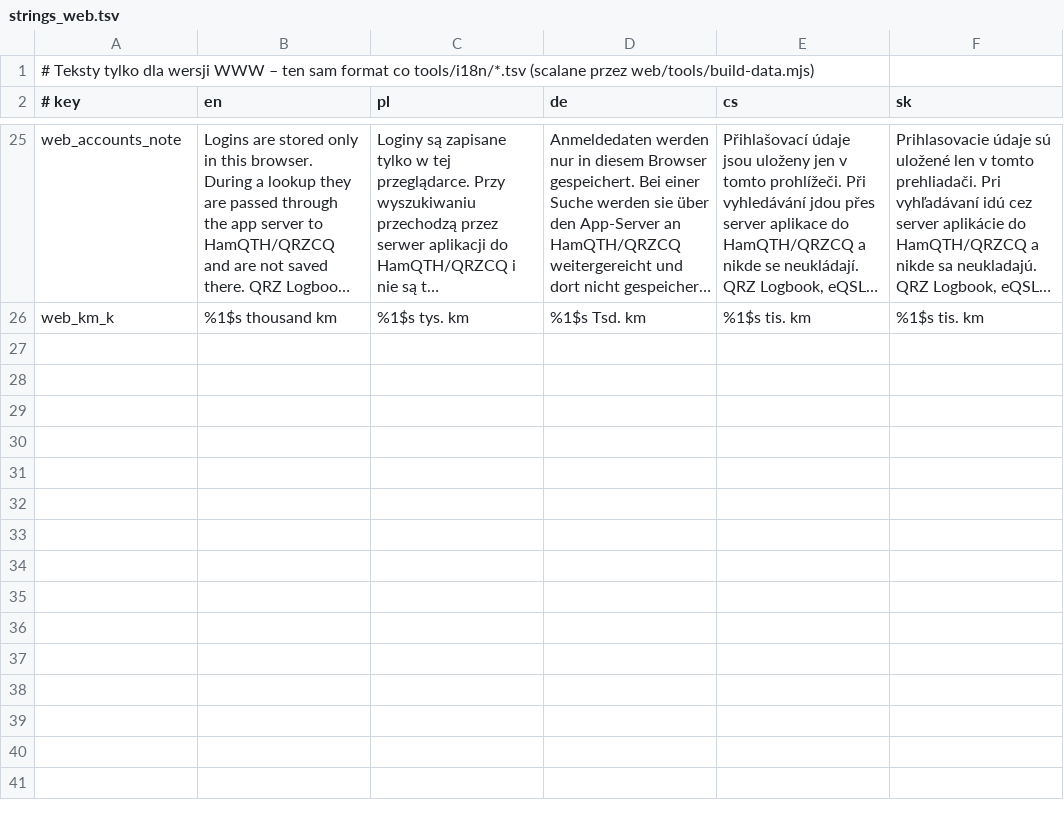
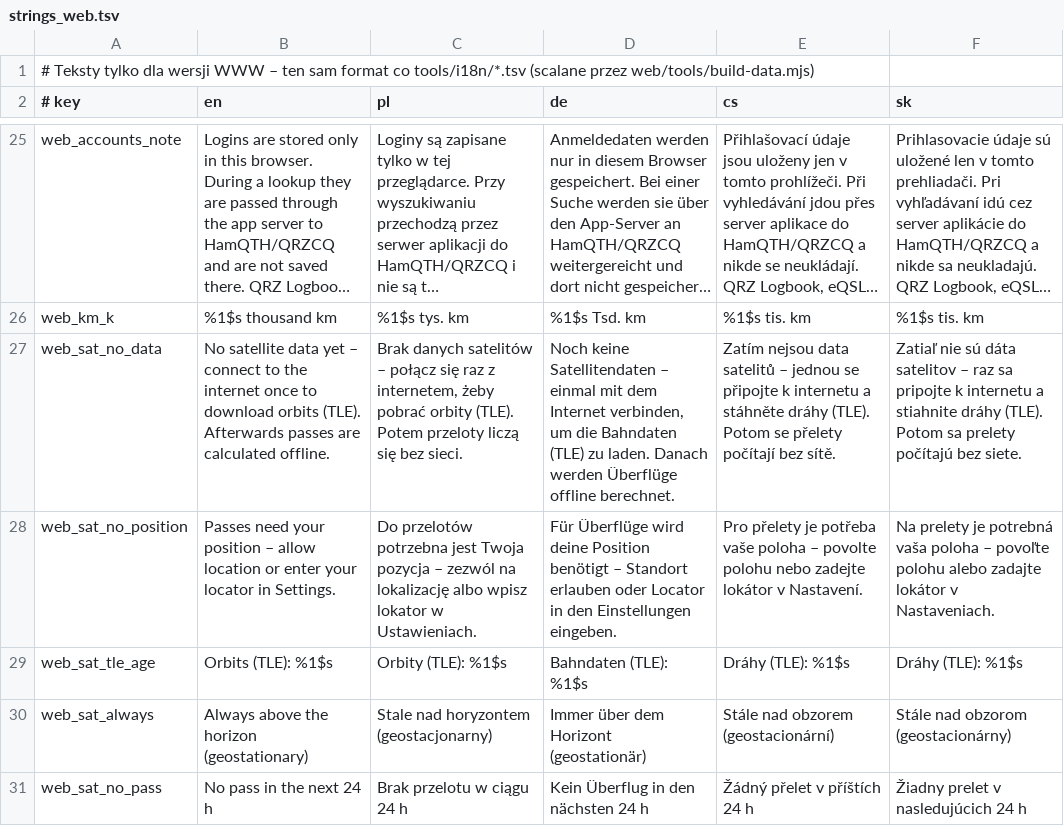
Before and after one commit to SP3WRO/Ham_Radio_Toolkit, a TSV file: web/i18n/strings_web.tsv, drawn as a sheet; only a part is shown, gaps mark what is left out; long unchanged cells end in …; the diff names each change by its address in the sheet, - before the commit and + after, or states it on an @@ line.

```diff
--- a/web/i18n/strings_web.tsv
+++ b/web/i18n/strings_web.tsv
+row 27: web_sat_no_data | No satellite data yet – connect to the internet once to download orbits (TLE). Afterwards passes are calculated offline. | Brak danych satelitów – połącz się raz z internetem, żeby pobrać orbity (TLE). Potem przeloty liczą się bez sieci. | Noch keine Satellitendaten – einmal mit dem Internet verbinden, um die Bahndaten (TLE) zu laden. Danach werden Überflüge offline berechnet. | Zatím nejsou data satelitů – jednou se připojte k internetu a stáhněte dráhy (TLE). Potom se přelety počítají bez sítě. | Zatiaľ nie sú dáta satelitov – raz sa pripojte k internetu a stiahnite dráhy (TLE). Potom sa prelety počítajú bez siete.
+row 28: web_sat_no_position | Passes need your position – allow location or enter your locator in Settings. | Do przelotów potrzebna jest Twoja pozycja – zezwól na lokalizację albo wpisz lokator w Ustawieniach. | Für Überflüge wird deine Position benötigt – Standort erlauben oder Locator in den Einstellungen eingeben. | Pro přelety je potřeba vaše poloha – povolte polohu nebo zadejte lokátor v Nastavení. | Na prelety je potrebná vaša poloha – povoľte polohu alebo zadajte lokátor v Nastaveniach.
+row 29: web_sat_tle_age | Orbits (TLE): %1$s | Orbity (TLE): %1$s | Bahndaten (TLE): %1$s | Dráhy (TLE): %1$s | Dráhy (TLE): %1$s
+row 30: web_sat_always | Always above the horizon (geostationary) | Stale nad horyzontem (geostacjonarny) | Immer über dem Horizont (geostationär) | Stále nad obzorem (geostacionární) | Stále nad obzorom (geostacionárny)
+row 31: web_sat_no_pass | No pass in the next 24 h | Brak przelotu w ciągu 24 h | Kein Überflug in den nächsten 24 h | Žádný přelet v příštích 24 h | Žiadny prelet v nasledujúcich 24 h
```
Also changed, not shown: 17 other files.
